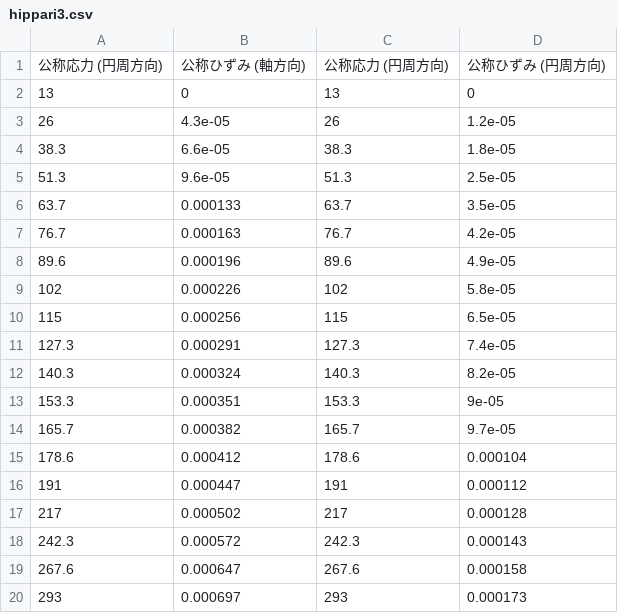
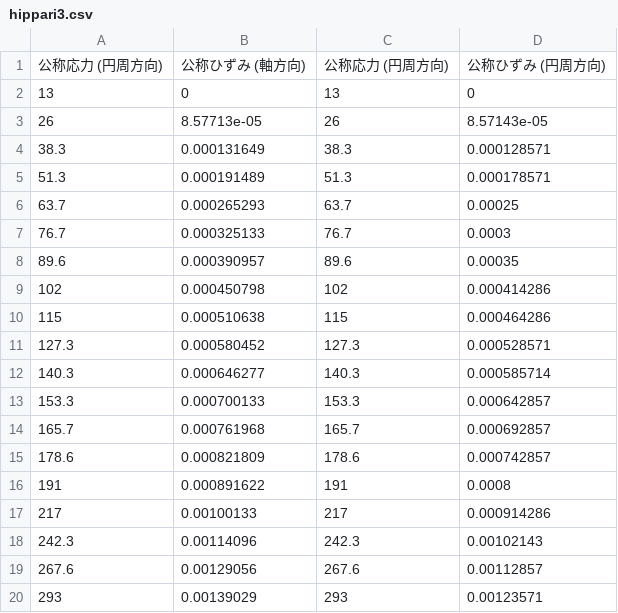
Before and after one commit to aimanamri/mechanicalEngineering, a CSV file: hippari3.csv, drawn as a sheet.

```diff
--- a/hippari3.csv
+++ b/hippari3.csv
@@ -2,19 +2,19 @@
 13,0,13,0
-26,4.3e-05,26,1.2e-05
-38.3,6.6e-05,38.3,1.8e-05
-51.3,9.6e-05,51.3,2.5e-05
-63.7,0.000133,63.7,3.5e-05
-76.7,0.000163,76.7,4.2e-05
-89.6,0.000196,89.6,4.9e-05
-102,0.000226,102,5.8e-05
-115,0.000256,115,6.5e-05
-127.3,0.000291,127.3,7.4e-05
-140.3,0.000324,140.3,8.2e-05
-153.3,0.000351,153.3,9e-05
-165.7,0.000382,165.7,9.7e-05
-178.6,0.000412,178.6,0.000104
-191,0.000447,191,0.000112
-217,0.000502,217,0.000128
-242.3,0.000572,242.3,0.000143
-267.6,0.000647,267.6,0.000158
-293,0.000697,293,0.000173
+26,8.57713e-05,26,8.57143e-05
+38.3,0.000131649,38.3,0.000128571
+51.3,0.000191489,51.3,0.000178571
+63.7,0.000265293,63.7,0.00025
+76.7,0.000325133,76.7,0.0003
+89.6,0.000390957,89.6,0.00035
+102,0.000450798,102,0.000414286
+115,0.000510638,115,0.000464286
+127.3,0.000580452,127.3,0.000528571
+140.3,0.000646277,140.3,0.000585714
+153.3,0.000700133,153.3,0.000642857
+165.7,0.000761968,165.7,0.000692857
+178.6,0.000821809,178.6,0.000742857
+191,0.000891622,191,0.0008
+217,0.00100133,217,0.000914286
+242.3,0.00114096,242.3,0.00102143
+267.6,0.00129056,267.6,0.00112857
+293,0.00139029,293,0.00123571
```
Also changed, not shown: hippari.csv, hippari2.csv, 12 other files.
